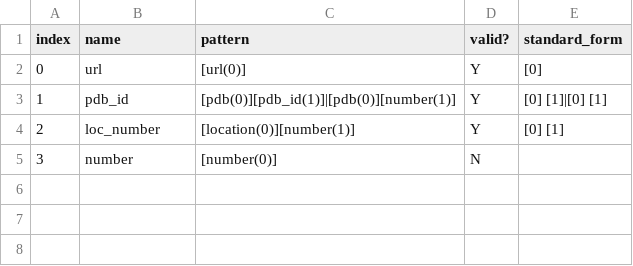
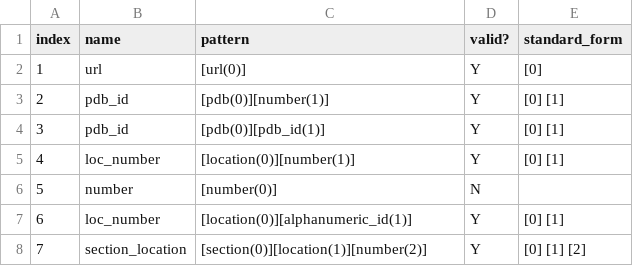
Before and after one commit to sebastianduesing/adp, a TSV file: new/data_loc/input_files/data_loc_phrase_types.tsv, drawn as a sheet.

```diff
--- a/new/data_loc/input_files/data_loc_phrase_types.tsv
+++ b/new/data_loc/input_files/data_loc_phrase_types.tsv
@@ -1,5 +1,8 @@
 index	name	pattern	valid?	standard_form
-0	url	[url(0)]	Y	[0]
-1	pdb_id	[pdb(0)][pdb_id(1)]|[pdb(0)][number(1)]	Y	[0] [1]|[0] [1]
-2	loc_number	[location(0)][number(1)]	Y	[0] [1]
-3	number	[number(0)]	N	
+1	url	[url(0)]	Y	[0]
+2	pdb_id	[pdb(0)][number(1)]	Y	[0] [1]
+3	pdb_id	[pdb(0)][pdb_id(1)]	Y	[0] [1]
+4	loc_number	[location(0)][number(1)]	Y	[0] [1]
+5	number	[number(0)]	N	
+6	loc_number	[location(0)][alphanumeric_id(1)]	Y	[0] [1]
+7	section_location	[section(0)][location(1)][number(2)]	Y	[0] [1] [2]
```
Also changed, not shown: new/age/input_files/age_phrase_types.tsv, new/age/output_files/p_norm_age.tsv, 2 other files.
